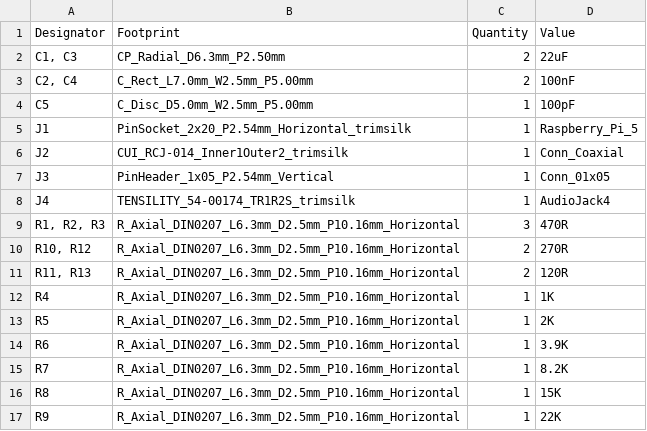
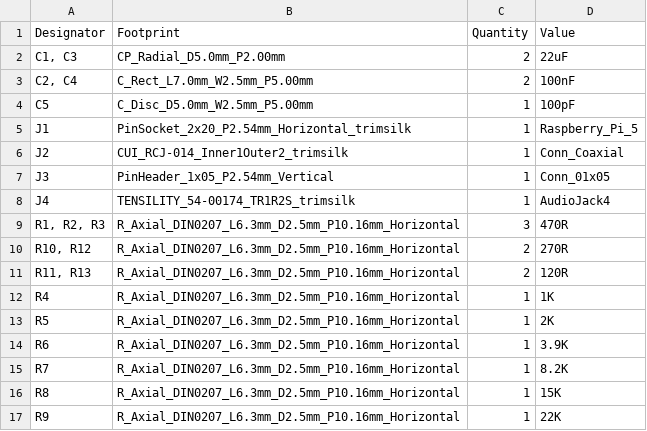
Before and after one commit to njhollinghurst/passive_av_500, a CSV file: production/bom.csv, drawn as a sheet.

Commit message:
Update production files, images and README for "th-1.1" version.
This version has now been fabricated, assembled and tested.
Also add notes about PCB fabrication, reworded from main branch.

```diff
--- a/production/bom.csv
+++ b/production/bom.csv
@@ -1,3 +1,3 @@
 Designator,Footprint,Quantity,Value
-"C1, C3",CP_Radial_D6.3mm_P2.50mm,2,22uF
+"C1, C3",CP_Radial_D5.0mm_P2.00mm,2,22uF
 "C2, C4",C_Rect_L7.0mm_W2.5mm_P5.00mm,2,100nF
```
Also changed, not shown: production/positions.csv, 7 other files.
